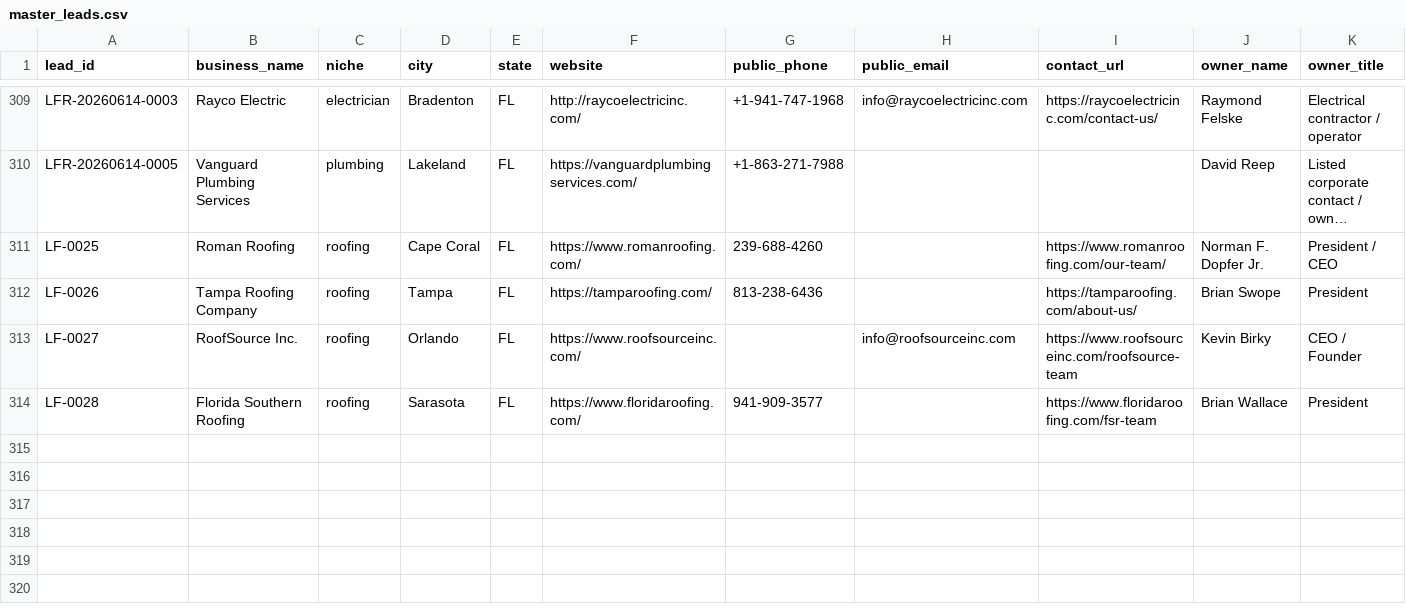
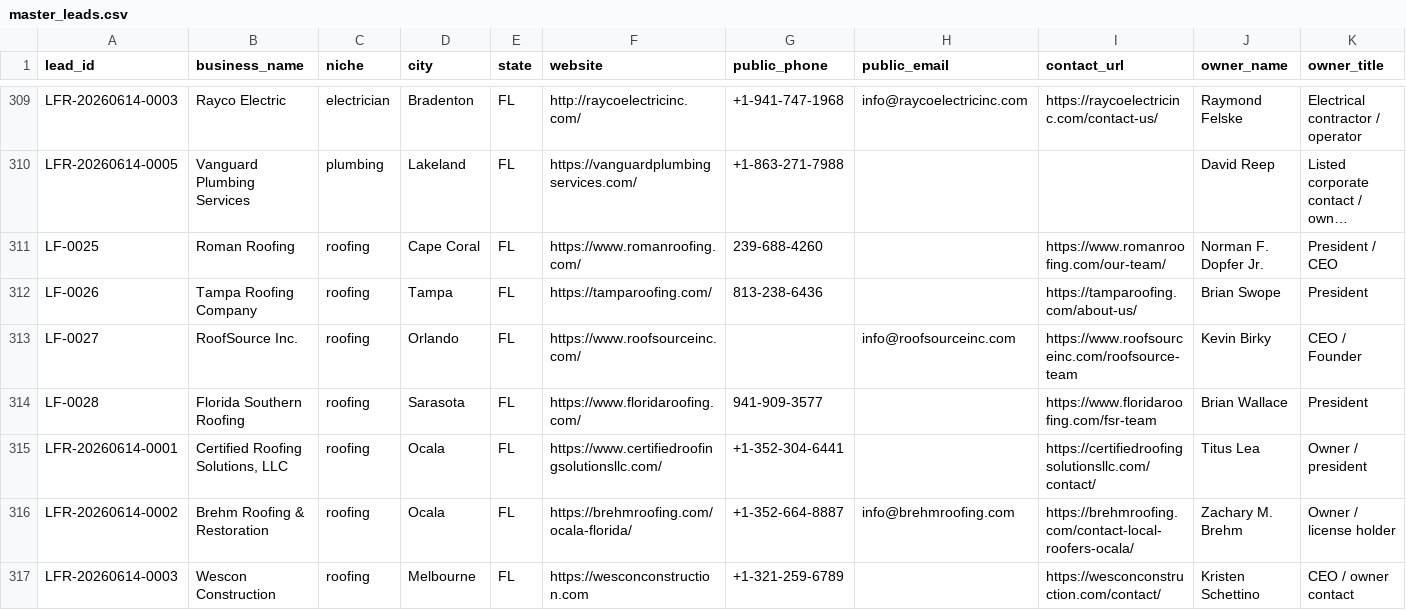
Before and after one commit to x0VIER/leadforge-reboot, a CSV file: LeadForge_Reboot/data/master_leads.csv, drawn as a sheet; only a part is shown, gaps mark what is left out; long unchanged cells end in …; rows hold the shown columns only; the diff names each change by its address in the sheet, - before the commit and + after, or states it on an @@ line.

Commit message:
Merge Ocala Melbourne leads

```diff
--- a/LeadForge_Reboot/data/master_leads.csv
+++ b/LeadForge_Reboot/data/master_leads.csv
+row 315: LFR-20260614-0001 | Certified Roofing Solutions, LLC | roofing | Ocala | FL | https://www.certifiedroofingsolutionsllc.com/ | +1-352-304-6441 |  | https://certifiedroofingsolutionsllc.com/contact/ | Titus Lea | Owner / president
+row 316: LFR-20260614-0002 | Brehm Roofing & Restoration | roofing | Ocala | FL | https://brehmroofing.com/ocala-florida/ | +1-352-664-8887 | info@brehmroofing.com | https://brehmroofing.com/contact-local-roofers-ocala/ | Zachary M. Brehm | Owner / license holder
+row 317: LFR-20260614-0003 | Wescon Construction | roofing | Melbourne | FL | https://wesconconstruction.com | +1-321-259-6789 |  | https://wesconconstruction.com/contact/ | Kristen Schettino | CEO / owner contact
```
Also changed, not shown: 9 other files.
